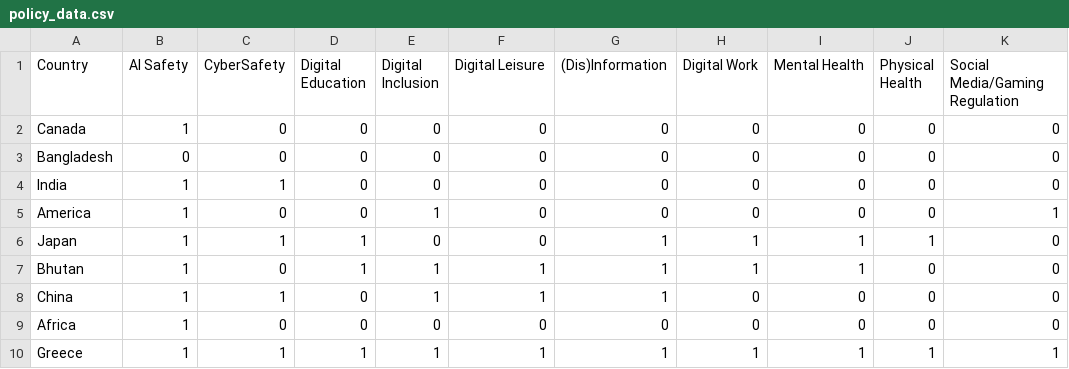
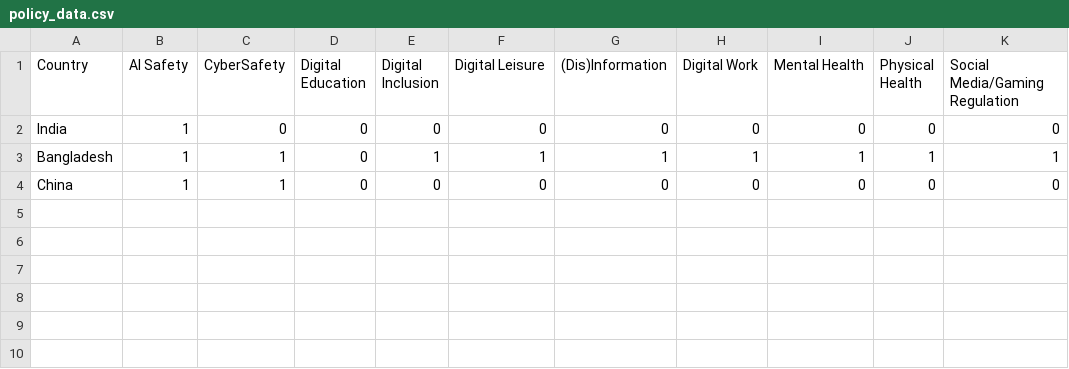
Before and after one commit to MdMostafizurRahaman/policy-tracker, a CSV file: backend/policy_data.csv, drawn as a sheet.

```diff
--- a/backend/policy_data.csv
+++ b/backend/policy_data.csv
@@ -1,10 +1,4 @@
 Country,AI Safety,CyberSafety,Digital Education,Digital Inclusion,Digital Leisure,(Dis)Information,Digital Work,Mental Health,Physical Health,Social Media/Gaming Regulation
-Canada,1,0,0,0,0,0,0,0,0,0
-Bangladesh,0,0,0,0,0,0,0,0,0,0
-India,1,1,0,0,0,0,0,0,0,0
-America,1,0,0,1,0,0,0,0,0,1
-Japan,1,1,1,0,0,1,1,1,1,0
-Bhutan,1,0,1,1,1,1,1,1,0,0
-China,1,1,0,1,1,1,0,0,0,0
-Africa,1,0,0,0,0,0,0,0,0,0
-Greece,1,1,1,1,1,1,1,1,1,1
+India,1,0,0,0,0,0,0,0,0,0
+Bangladesh,1,1,0,1,1,1,1,1,1,1
+China,1,1,0,0,0,0,0,0,0,0
```
Also changed, not shown: 5 other files.
